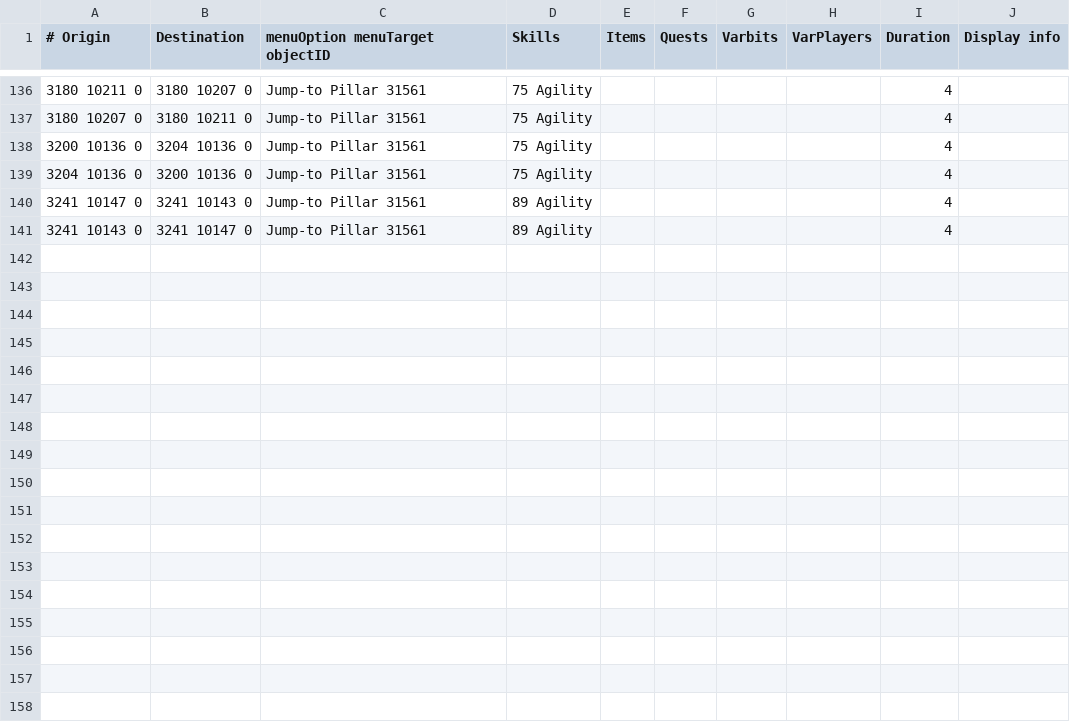
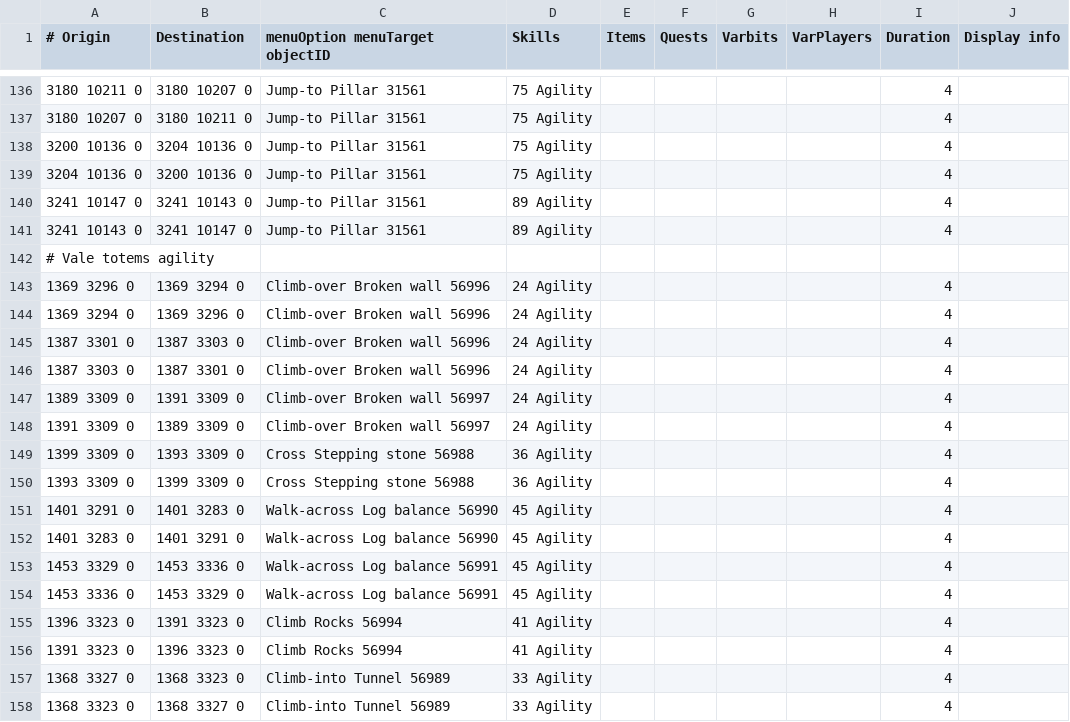
Before and after one commit to twilite-plugins/custom-transports, a TSV file: custom-transports.tsv, drawn as a sheet; only a part is shown, gaps mark what is left out.

Commit message:
Add vale totems agility

```diff
--- a/custom-transports.tsv
+++ b/custom-transports.tsv
@@ -141 +141,18 @@
 3241 10143 0	3241 10147 0	Jump-to Pillar 31561	89 Agility					4
+# Vale totems agility
+1369 3296 0	1369 3294 0	Climb-over Broken wall 56996	24 Agility					4
+1369 3294 0	1369 3296 0	Climb-over Broken wall 56996	24 Agility					4
+1387 3301 0	1387 3303 0	Climb-over Broken wall 56996	24 Agility					4
+1387 3303 0	1387 3301 0	Climb-over Broken wall 56996	24 Agility					4
+1389 3309 0	1391 3309 0	Climb-over Broken wall 56997	24 Agility					4
+1391 3309 0	1389 3309 0	Climb-over Broken wall 56997	24 Agility					4
+1399 3309 0	1393 3309 0	Cross Stepping stone 56988	36 Agility					4
+1393 3309 0	1399 3309 0	Cross Stepping stone 56988	36 Agility					4
+1401 3291 0	1401 3283 0	Walk-across Log balance 56990	45 Agility					4
+1401 3283 0	1401 3291 0	Walk-across Log balance 56990	45 Agility					4
+1453 3329 0	1453 3336 0	Walk-across Log balance 56991	45 Agility					4
+1453 3336 0	1453 3329 0	Walk-across Log balance 56991	45 Agility					4
+1396 3323 0	1391 3323 0	Climb Rocks 56994	41 Agility					4
+1391 3323 0	1396 3323 0	Climb Rocks 56994	41 Agility					4
+1368 3327 0	1368 3323 0	Climb-into Tunnel 56989	33 Agility					4
+1368 3323 0	1368 3327 0	Climb-into Tunnel 56989	33 Agility					4
```
